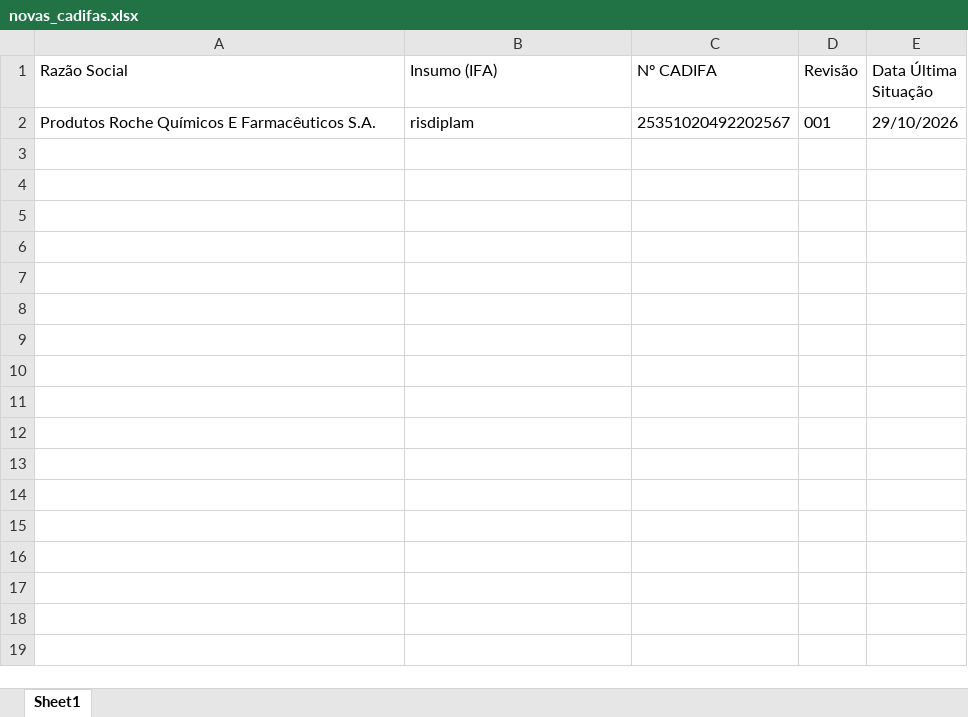
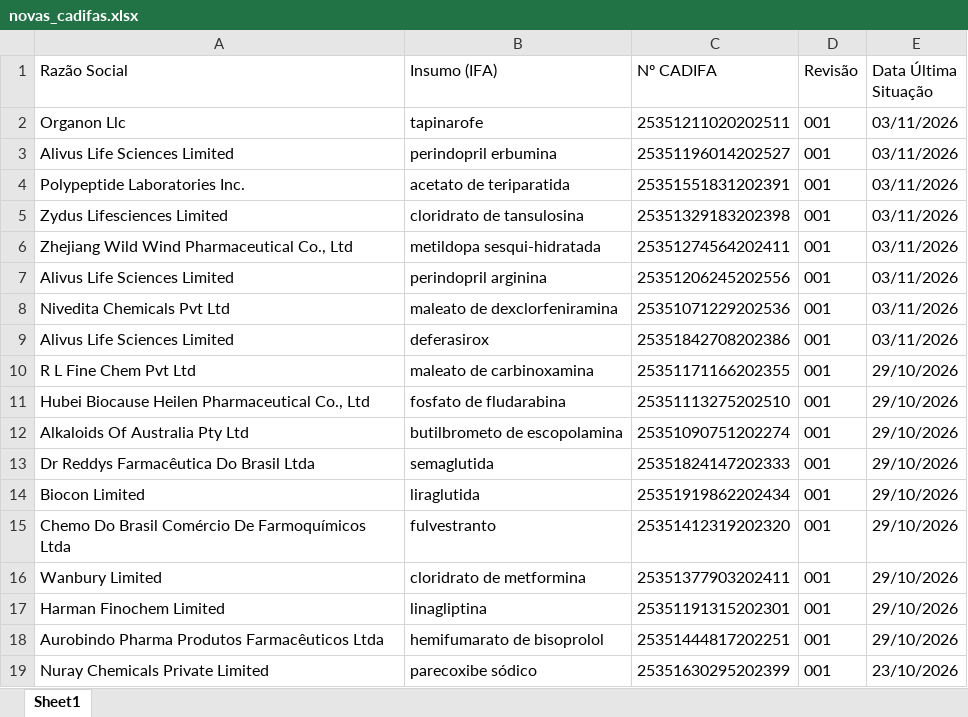
Before and after one commit to anastorion-oss/anvisa_monitorcadifa_withoutPA, an Excel workbook: novas_cadifas.xlsx, sheet Sheet1, drawn as a sheet; values as stored, in another font and other column widths than the file's, no borders; addresses are those after the commit; the diff names each change by its address in the sheet, - before the commit and + after, or states it on an @@ line.

```diff
--- a/novas_cadifas.xlsx (sheet Sheet1)
+++ b/novas_cadifas.xlsx (sheet Sheet1)
+row 2: Organon Llc | tapinarofe | 25351211020202511 | 001 | 03/11/2026
+row 3: Alivus Life Sciences Limited | perindopril erbumina | 25351196014202527 | 001 | 03/11/2026
+row 4: Polypeptide Laboratories Inc. | acetato de teriparatida | 25351551831202391 | 001 | 03/11/2026
+row 5: Zydus Lifesciences Limited | cloridrato de tansulosina | 25351329183202398 | 001 | 03/11/2026
+row 6: Zhejiang Wild Wind Pharmaceutical Co., Ltd | metildopa sesqui-hidratada | 25351274564202411 | 001 | 03/11/2026
+row 7: Alivus Life Sciences Limited | perindopril arginina | 25351206245202556 | 001 | 03/11/2026
+row 8: Nivedita Chemicals Pvt Ltd | maleato de dexclorfeniramina | 25351071229202536 | 001 | 03/11/2026
+row 9: Alivus Life Sciences Limited | deferasirox | 25351842708202386 | 001 | 03/11/2026
+row 10: R L Fine Chem Pvt Ltd | maleato de carbinoxamina | 25351171166202355 | 001 | 29/10/2026
+row 11: Hubei Biocause Heilen Pharmaceutical Co., Ltd | fosfato de fludarabina | 25351113275202510 | 001 | 29/10/2026
+row 12: Alkaloids Of Australia Pty Ltd | butilbrometo de escopolamina | 25351090751202274 | 001 | 29/10/2026
+row 13: Dr Reddys Farmacêutica Do Brasil Ltda | semaglutida | 25351824147202333 | 001 | 29/10/2026
+row 14: Biocon Limited | liraglutida | 25351919862202434 | 001 | 29/10/2026
+row 15: Chemo Do Brasil Comércio De Farmoquímicos Ltda | fulvestranto | 25351412319202320 | 001 | 29/10/2026
+row 16: Wanbury Limited | cloridrato de metformina | 25351377903202411 | 001 | 29/10/2026
+row 17: Harman Finochem Limited | linagliptina | 25351191315202301 | 001 | 29/10/2026
-A18 (Razão Social): Produtos Roche Químicos E Farmacêuticos S.A.
+A18 (Razão Social): Aurobindo Pharma Produtos Farmacêuticos Ltda
-B18 (Insumo (IFA)): risdiplam
+B18 (Insumo (IFA)): hemifumarato de bisoprolol
-C18 (Nº CADIFA): 25351020492202567
+C18 (Nº CADIFA): 25351444817202251
+row 19: Nuray Chemicals Private Limited | parecoxibe sódico | 25351630295202399 | 001 | 23/10/2026
```
Also changed, not shown: cadifa_completo.xlsx, cadifa_completo_anterior.xlsx, 1 other file.
